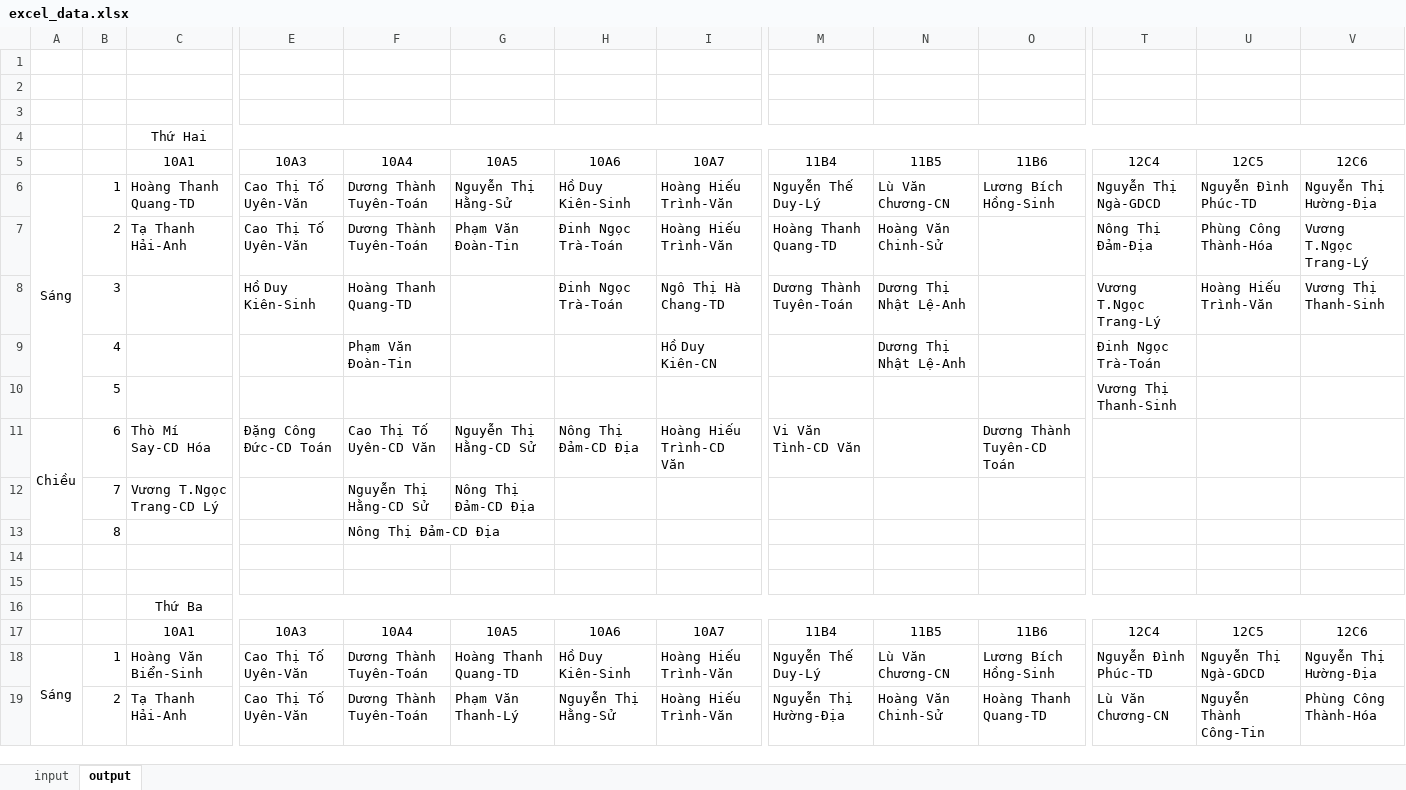
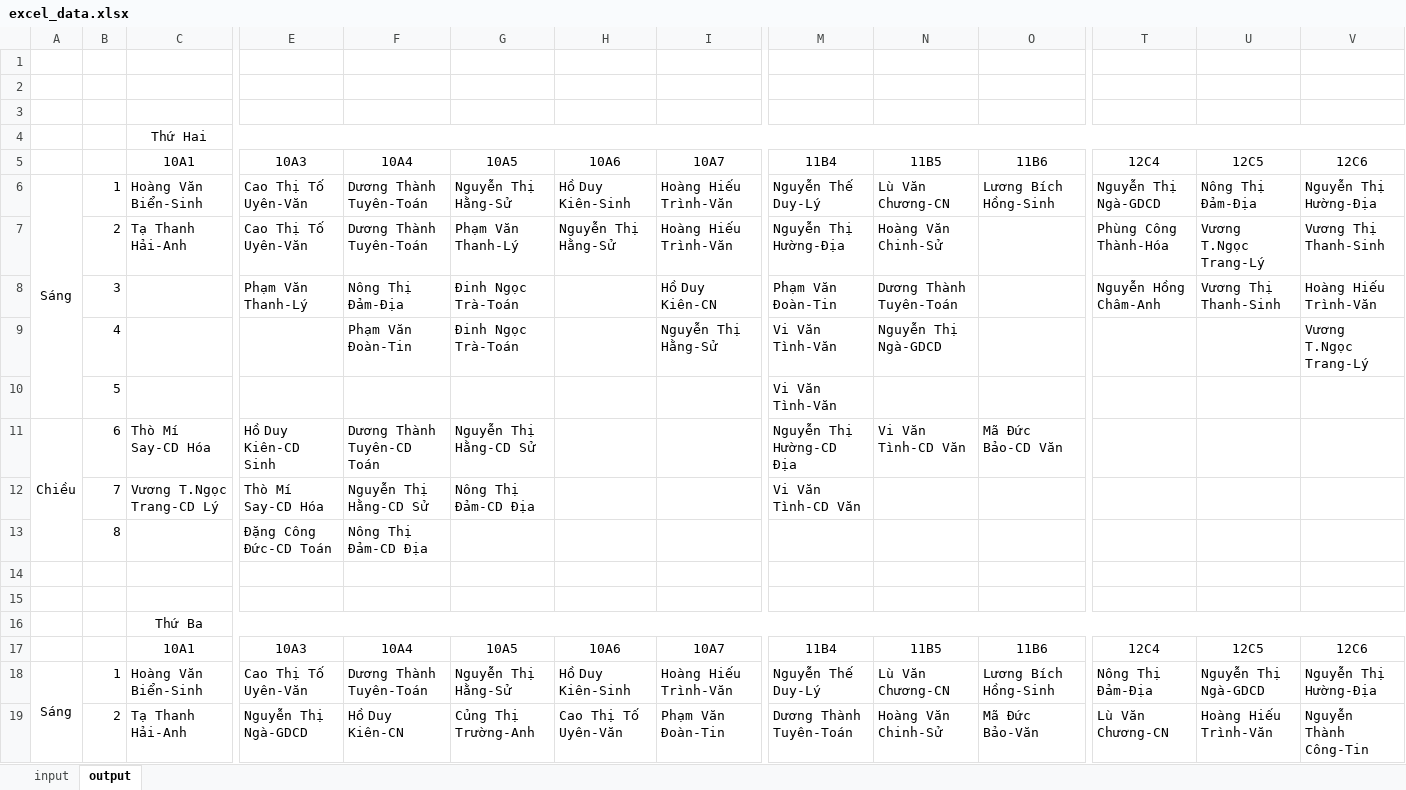
Before and after one commit to cmpedz/ScheduleLessonsProject_THPT_DONG_VAN, an Excel workbook: src/excel_resources/excel_data.xlsx, sheet output, drawn as a sheet; only a part is shown, gaps mark what is left out; values as stored, in another font and other column widths than the file's, no borders; removed rows and columns are numbered as before the commit, all else as after; rows hold the shown columns only; the diff covers the shown part only; the diff names each change by its address in the sheet, - before the commit and + after, or states it on an @@ line.

```diff
--- a/src/excel_resources/excel_data.xlsx (sheet output)
+++ b/src/excel_resources/excel_data.xlsx (sheet output)
-C6: Hoàng Thanh Quang-TD
+C6: Hoàng Văn Biển-Sinh
-U6: Nguyễn Đình Phúc-TD
+U6: Nông Thị Đảm-Địa
-G7: Phạm Văn Đoàn-Tin
+G7: Phạm Văn Thanh-Lý
-H7: Đinh Ngọc Trà-Toán
+H7: Nguyễn Thị Hằng-Sử
-M7: Hoàng Thanh Quang-TD
+M7: Nguyễn Thị Hường-Địa
-T7: Nông Thị Đảm-Địa
+T7: Phùng Công Thành-Hóa
-U7: Phùng Công Thành-Hóa
+U7: Vương T.Ngọc Trang-Lý
-V7: Vương T.Ngọc Trang-Lý
+V7: Vương Thị Thanh-Sinh
-row 8:  | 3 |  | Hồ Duy Kiên-Sinh | Hoàng Thanh Quang-TD |  | Đinh Ngọc Trà-Toán | Ngô Thị Hà Chang-TD | Dương Thành Tuyên-Toán | Dương Thị Nhật Lệ-Anh |  | Vương T.Ngọc Trang-Lý | Hoàng Hiếu Trình-Văn | Vương Thị Thanh-Sinh
-row 9:  | 4 |  |  | Phạm Văn Đoàn-Tin |  |  | Hồ Duy Kiên-CN |  | Dương Thị Nhật Lệ-Anh |  | Đinh Ngọc Trà-Toán
-row 10:  | 5 |  |  |  |  |  |  |  |  |  | Vương Thị Thanh-Sinh
+row 8:  | 3 |  | Phạm Văn Thanh-Lý | Nông Thị Đảm-Địa | Đinh Ngọc Trà-Toán |  | Hồ Duy Kiên-CN | Phạm Văn Đoàn-Tin | Dương Thành Tuyên-Toán |  | Nguyễn Hồng Châm-Anh | Vương Thị Thanh-Sinh | Hoàng Hiếu Trình-Văn
+row 9:  | 4 |  |  | Phạm Văn Đoàn-Tin | Đinh Ngọc Trà-Toán |  | Nguyễn Thị Hằng-Sử | Vi Văn Tình-Văn | Nguyễn Thị Ngà-GDCD |  |  |  | Vương T.Ngọc Trang-Lý
+row 10:  | 5 |  |  |  |  |  |  | Vi Văn Tình-Văn
-E11: Đặng Công Đức-CD Toán
+E11: Hồ Duy Kiên-CD Sinh
-F11: Cao Thị Tố Uyên-CD Văn
+F11: Dương Thành Tuyên-CD Toán
-H11: Nông Thị Đảm-CD Địa
+H11: (empty)
-I11: Hoàng Hiếu Trình-CD Văn
+I11: (empty)
-M11: Vi Văn Tình-CD Văn
+M11: Nguyễn Thị Hường-CD Địa
-N11: (empty)
+N11: Vi Văn Tình-CD Văn
-O11: Dương Thành Tuyên-CD Toán
+O11: Mã Đức Bảo-CD Văn
-E12: (empty)
+E12: Thò Mí Say-CD Hóa
-M12: (empty)
+M12: Vi Văn Tình-CD Văn
-E13: (empty)
+E13: Đặng Công Đức-CD Toán
-G18: Hoàng Thanh Quang-TD
+G18: Nguyễn Thị Hằng-Sử
-T18: Nguyễn Đình Phúc-TD
+T18: Nông Thị Đảm-Địa
-row 19:  | 2 | Tạ Thanh Hải-Anh | Cao Thị Tố Uyên-Văn | Dương Thành Tuyên-Toán | Phạm Văn Thanh-Lý | Nguyễn Thị Hằng-Sử | Hoàng Hiếu Trình-Văn | Nguyễn Thị Hường-Địa | Hoàng Văn Chinh-Sử | Hoàng Thanh Quang-TD | Lù Văn Chương-CN | Nguyễn Thành Công-Tin | Phùng Công Thành-Hóa
+row 19:  | 2 | Tạ Thanh Hải-Anh | Nguyễn Thị Ngà-GDCD | Hồ Duy Kiên-CN | Củng Thị Trường-Anh | Cao Thị Tố Uyên-Văn | Phạm Văn Đoàn-Tin | Dương Thành Tuyên-Toán | Hoàng Văn Chinh-Sử | Mã Đức Bảo-Văn | Lù Văn Chương-CN | Hoàng Hiếu Trình-Văn | Nguyễn Thành Công-Tin
```
Also changed, not shown: 15 added rows, 15 removed rows, 2 moved rows and 60 edited cells elsewhere in this sheet, sheet input, bin/excel_resources/excel_data.xlsx, 19 other files.
